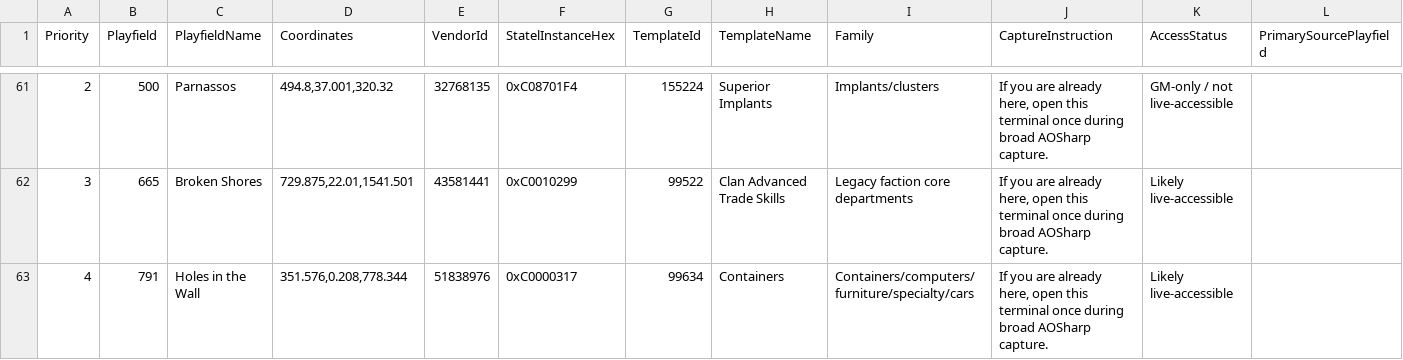
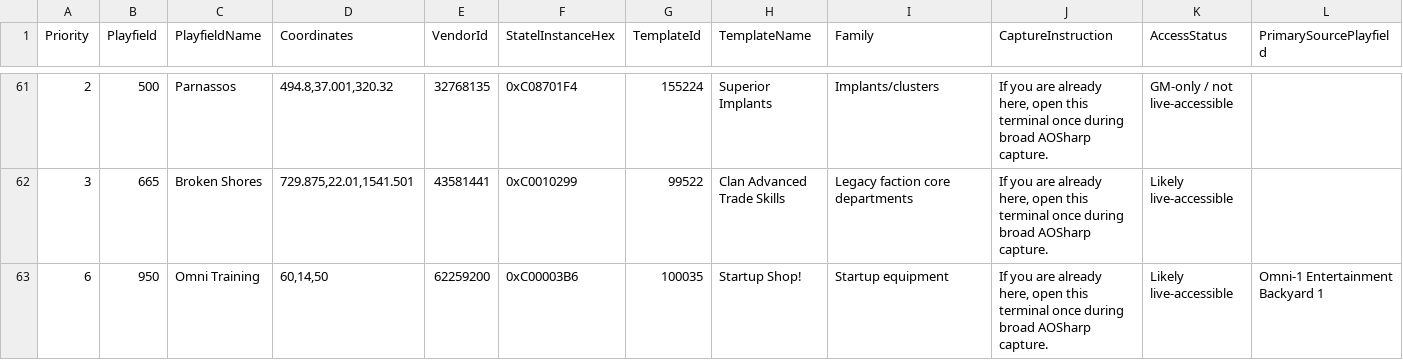
Before and after one commit to subarumike/AORebirth, a CSV file: tools-temp/current-client-data-verification/vendor-scan-targets.csv, drawn as a sheet; only a part is shown, gaps mark what is left out; the shorter side is filled out with more unchanged rows; rows hold the shown columns only; the diff covers the shown part only; the diff names each change by its address in the sheet, - before the commit and + after, or states it on an @@ line.

Commit message:
Holes in the Wall vendor import (3 vendors, 127->124 coverage reduction)

```diff
--- a/tools-temp/current-client-data-verification/vendor-scan-targets.csv
+++ b/tools-temp/current-client-data-verification/vendor-scan-targets.csv
-row 63: 4 | 791 | Holes in the Wall | 351.576,0.208,778.344 | 51838976 | 0xC0000317 | 99634 | Containers | Containers/computers/furniture/specialty/cars | If you are already here, open this terminal once during broad AOSharp capture. | Likely live-accessible
```
Also changed, not shown: 2 removed rows elsewhere in this file, tools-temp/current-client-data-verification/statel-vendor-coverage.csv, tools-temp/current-client-data-verification/vendor-db-audit.csv, 12 other files.
